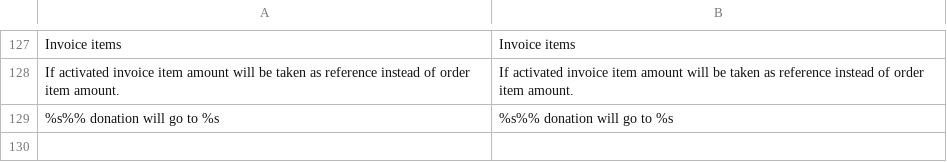
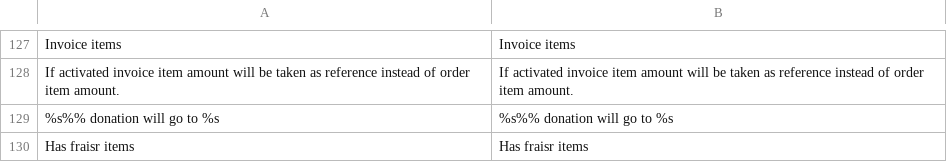
Before and after one commit to fraisr/magento-fraisr, a CSV file: app/locale/en_US/Fraisr_Connect.csv, drawn as a sheet; only a part is shown, gaps mark what is left out; the diff names each change by its address in the sheet, - before the commit and + after, or states it on an @@ line.

```diff
--- a/app/locale/en_US/Fraisr_Connect.csv
+++ b/app/locale/en_US/Fraisr_Connect.csv
+row 130: Has fraisr items | Has fraisr items
```
Also changed, not shown: app/locale/de_DE/Fraisr_Connect.csv, 3 other files.
